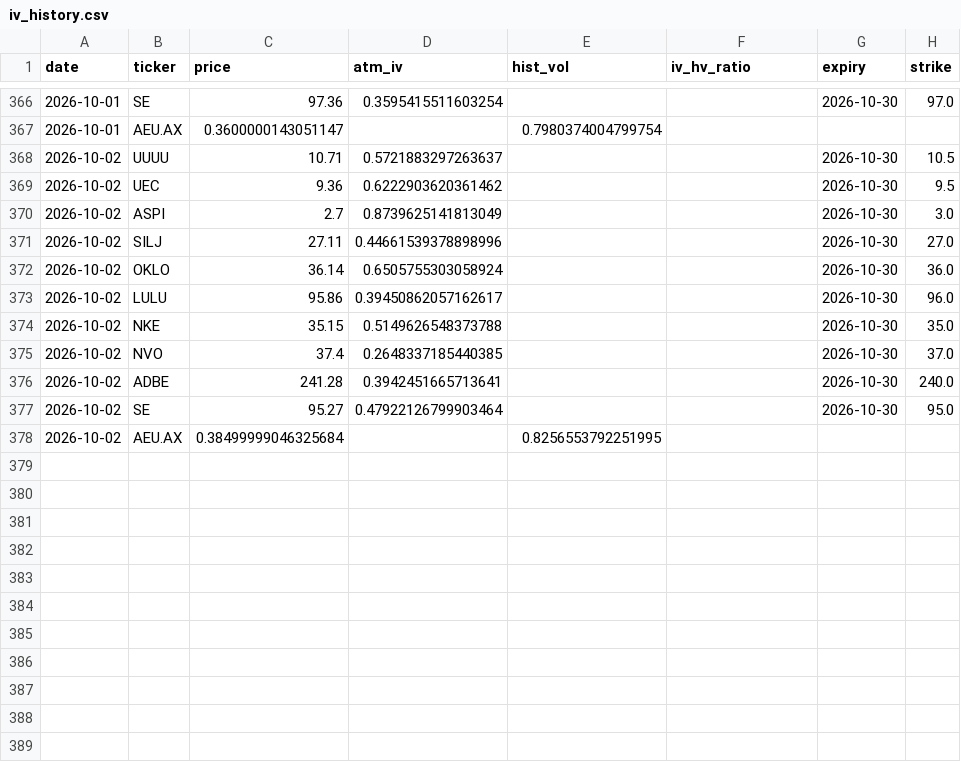
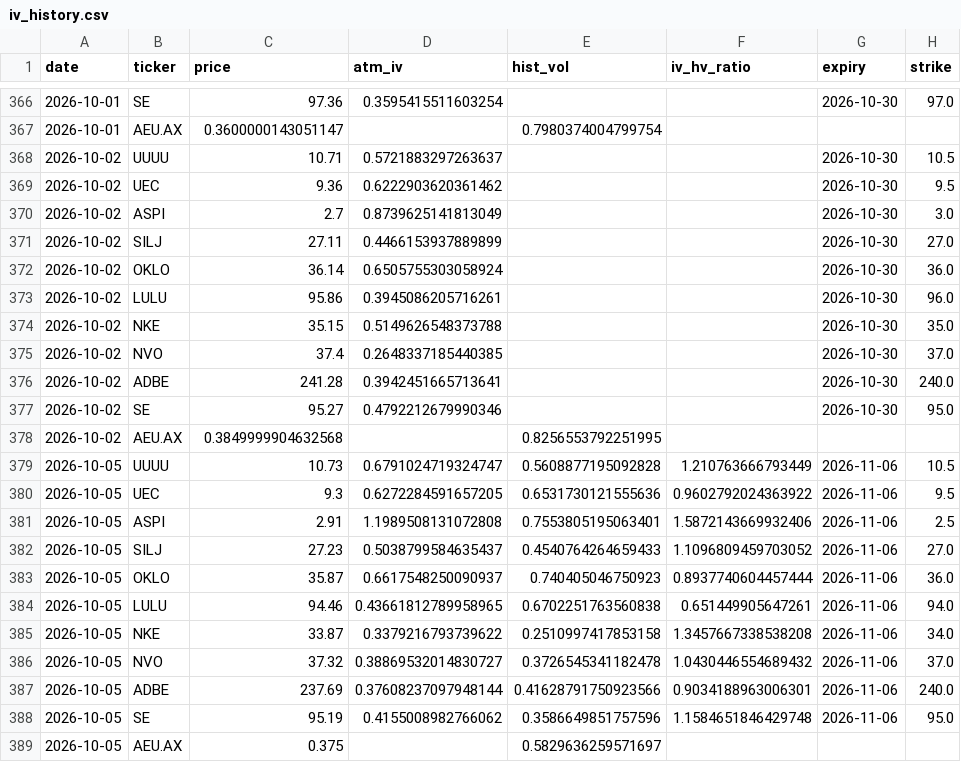
Before and after one commit to jokwok1/options-project, a CSV file: iv_history.csv, drawn as a sheet; only a part is shown, gaps mark what is left out.

```diff
--- a/iv_history.csv
+++ b/iv_history.csv
@@ -370,5 +370,5 @@ date,ticker,price,atm_iv,hist_vol,iv_hv_ratio,expiry,strike
 2026-10-02,ASPI,2.7,0.8739625141813049,,,2026-10-30,3.0
-2026-10-02,SILJ,27.11,0.44661539378898996,,,2026-10-30,27.0
+2026-10-02,SILJ,27.11,0.4466153937889899,,,2026-10-30,27.0
 2026-10-02,OKLO,36.14,0.6505755303058924,,,2026-10-30,36.0
-2026-10-02,LULU,95.86,0.39450862057162617,,,2026-10-30,96.0
+2026-10-02,LULU,95.86,0.3945086205716261,,,2026-10-30,96.0
 2026-10-02,NKE,35.15,0.5149626548373788,,,2026-10-30,35.0
@@ -376,3 +376,14 @@ date,ticker,price,atm_iv,hist_vol,iv_hv_ratio,expiry,strike
 2026-10-02,ADBE,241.28,0.3942451665713641,,,2026-10-30,240.0
-2026-10-02,SE,95.27,0.47922126799903464,,,2026-10-30,95.0
-2026-10-02,AEU.AX,0.38499999046325684,,0.8256553792251995,,,
+2026-10-02,SE,95.27,0.4792212679990346,,,2026-10-30,95.0
+2026-10-02,AEU.AX,0.3849999904632568,,0.8256553792251995,,,
+2026-10-05,UUUU,10.73,0.6791024719324747,0.5608877195092828,1.210763666793449,2026-11-06,10.5
+2026-10-05,UEC,9.3,0.6272284591657205,0.6531730121555636,0.9602792024363922,2026-11-06,9.5
+2026-10-05,ASPI,2.91,1.1989508131072808,0.7553805195063401,1.5872143669932406,2026-11-06,2.5
+2026-10-05,SILJ,27.23,0.5038799584635437,0.4540764264659433,1.1096809459703052,2026-11-06,27.0
+2026-10-05,OKLO,35.87,0.6617548250090937,0.740405046750923,0.8937740604457444,2026-11-06,36.0
+2026-10-05,LULU,94.46,0.43661812789958965,0.6702251763560838,0.651449905647261,2026-11-06,94.0
+2026-10-05,NKE,33.87,0.3379216793739622,0.2510997417853158,1.3457667338538208,2026-11-06,34.0
+2026-10-05,NVO,37.32,0.38869532014830727,0.3726545341182478,1.0430446554689432,2026-11-06,37.0
+2026-10-05,ADBE,237.69,0.37608237097948144,0.41628791750923566,0.9034188963006301,2026-11-06,240.0
+2026-10-05,SE,95.19,0.4155008982766062,0.3586649851757596,1.1584651846429748,2026-11-06,95.0
+2026-10-05,AEU.AX,0.375,,0.5829636259571697,,,
```
